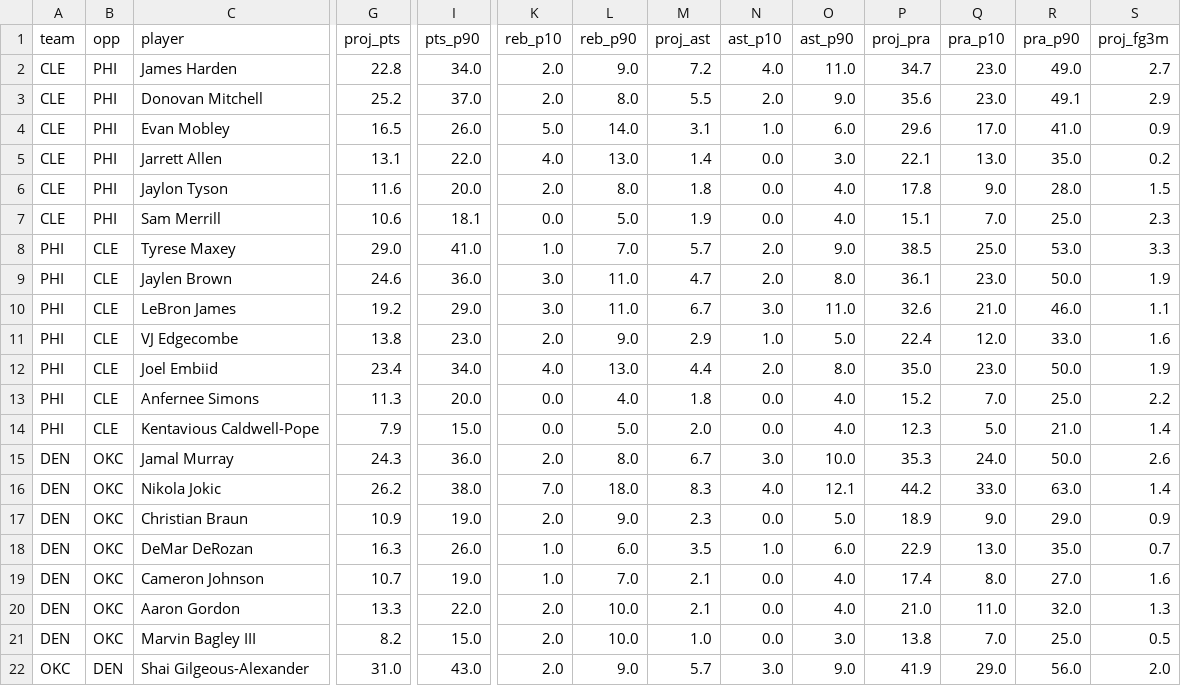
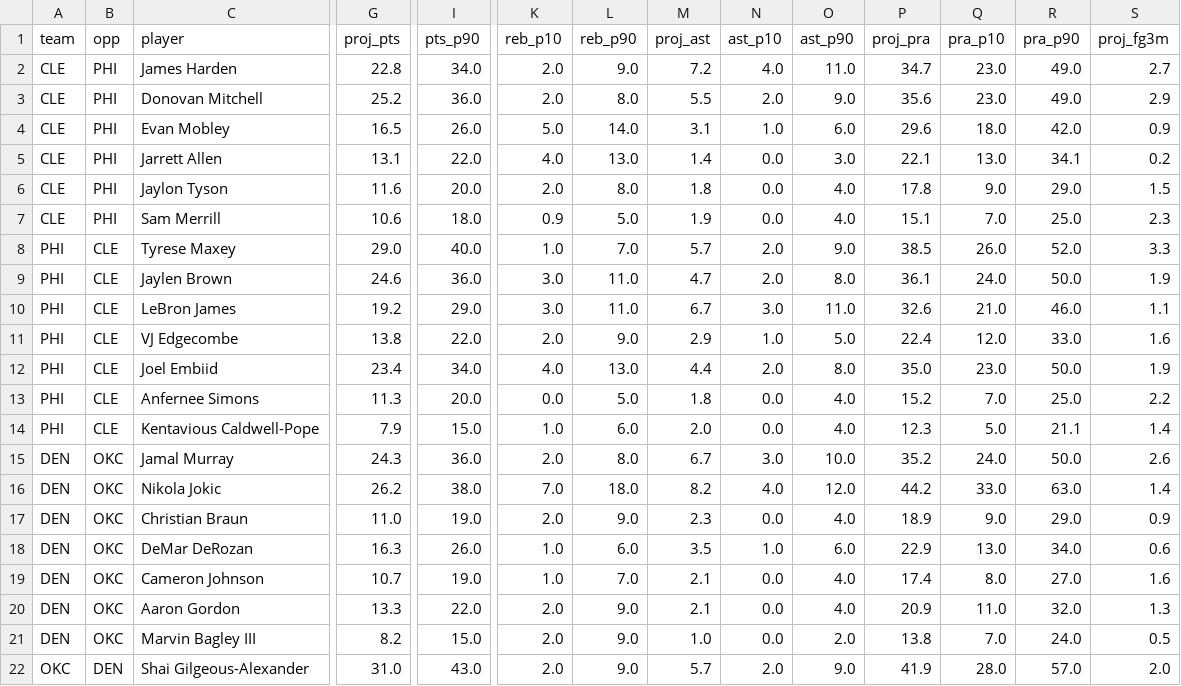
Before and after one commit to mikehollandwork-source/NBA, a CSV file: reports/live/game_day_2026-10-22.csv, drawn as a sheet; only a part is shown, gaps mark what is left out; the diff covers the shown part only; the diff names each change by its address in the sheet, - before the commit and + after, or states it on an @@ line.

```diff
--- a/reports/live/game_day_2026-10-22.csv
+++ b/reports/live/game_day_2026-10-22.csv
-I3 (pts_p90): 37.0
+I3 (pts_p90): 36.0
-R3 (pra_p90): 49.1
+R3 (pra_p90): 49.0
-Q4 (pra_p10): 17.0
+Q4 (pra_p10): 18.0
-R4 (pra_p90): 41.0
+R4 (pra_p90): 42.0
-R5 (pra_p90): 35.0
+R5 (pra_p90): 34.1
-R6 (pra_p90): 28.0
+R6 (pra_p90): 29.0
-I7 (pts_p90): 18.1
+I7 (pts_p90): 18.0
-K7 (reb_p10): 0.0
+K7 (reb_p10): 0.9
-I8 (pts_p90): 41.0
+I8 (pts_p90): 40.0
-Q8 (pra_p10): 25.0
+Q8 (pra_p10): 26.0
-R8 (pra_p90): 53.0
+R8 (pra_p90): 52.0
-Q9 (pra_p10): 23.0
+Q9 (pra_p10): 24.0
-I11 (pts_p90): 23.0
+I11 (pts_p90): 22.0
-L13 (reb_p90): 4.0
+L13 (reb_p90): 5.0
-K14 (reb_p10): 0.0
+K14 (reb_p10): 1.0
-L14 (reb_p90): 5.0
+L14 (reb_p90): 6.0
-R14 (pra_p90): 21.0
+R14 (pra_p90): 21.1
-P15 (proj_pra): 35.3
+P15 (proj_pra): 35.2
-M16 (proj_ast): 8.3
+M16 (proj_ast): 8.2
-O16 (ast_p90): 12.1
+O16 (ast_p90): 12.0
-G17 (proj_pts): 10.9
+G17 (proj_pts): 11.0
-O17 (ast_p90): 5.0
+O17 (ast_p90): 4.0
-R18 (pra_p90): 35.0
+R18 (pra_p90): 34.0
-S18 (proj_fg3m): 0.7
+S18 (proj_fg3m): 0.6
-L20:L21 (reb_p90): 10.0
+L20:L21 (reb_p90): 9.0
-P20 (proj_pra): 21.0
+P20 (proj_pra): 20.9
-O21 (ast_p90): 3.0
+O21 (ast_p90): 2.0
-R21 (pra_p90): 25.0
+R21 (pra_p90): 24.0
-N22 (ast_p10): 3.0
+N22 (ast_p10): 2.0
-Q22 (pra_p10): 29.0
+Q22 (pra_p10): 28.0
-R22 (pra_p90): 56.0
+R22 (pra_p90): 57.0
```
Also changed, not shown: 6 edited cells elsewhere in this file, reports/live/locked/2026-10-22/CLE@PHI.csv, reports/live/locked/2026-10-22/DEN@OKC.csv, 3 other files.
